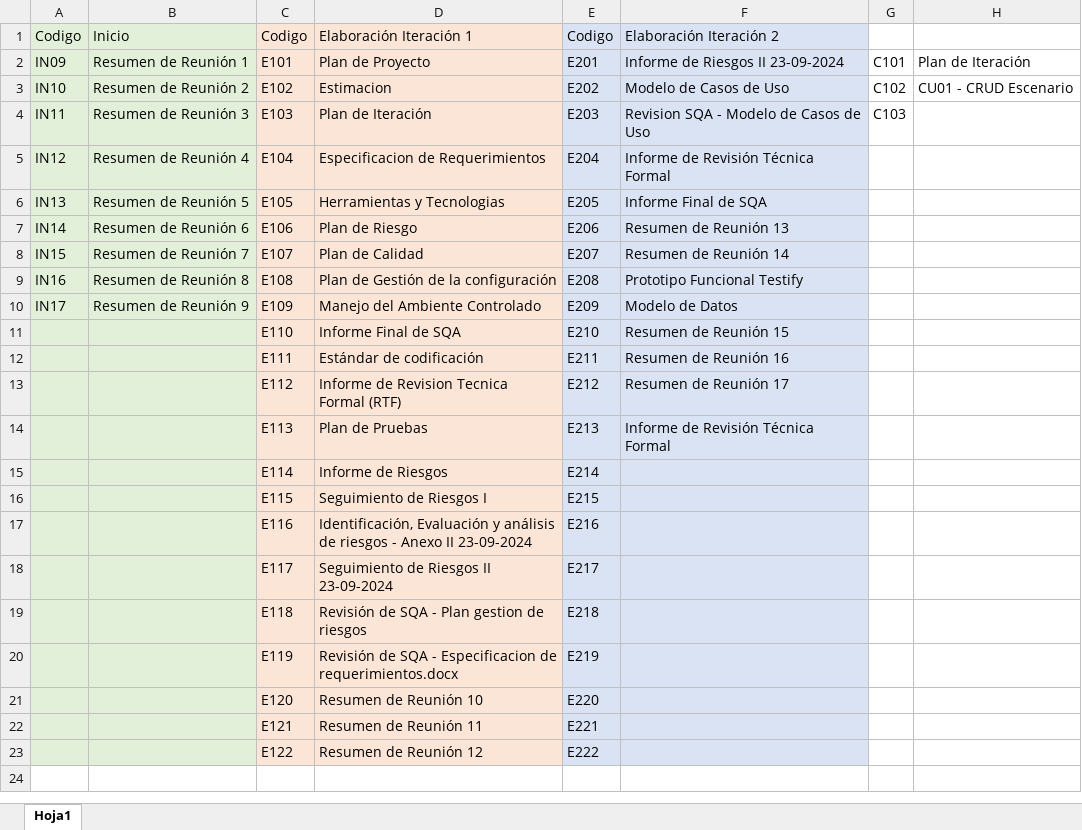
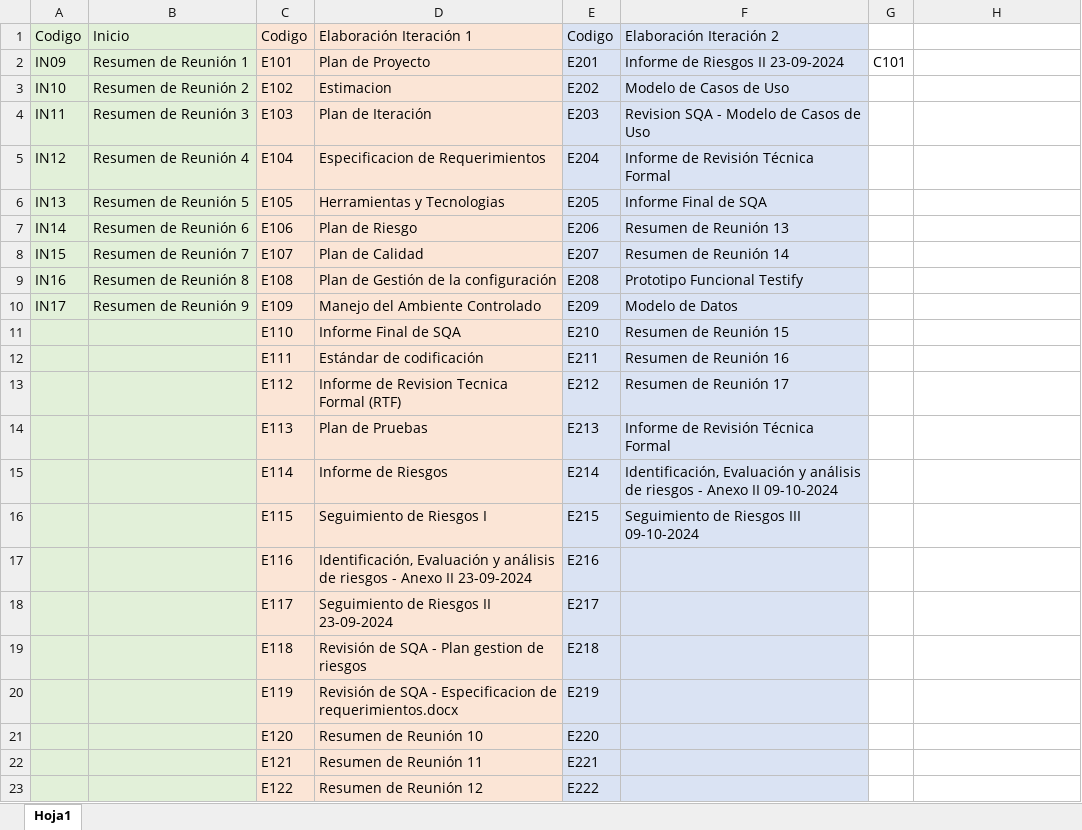
Before and after one commit to OSLOUARG24/Testify, an Excel workbook: Nomenclaturas.xlsx, sheet Hoja1, drawn as a sheet; values as stored, in another font and other column widths than the file's, no borders; the diff names each change by its address in the sheet, - before the commit and + after, or states it on an @@ line.

Commit message:
Se actualizo el documento de nomenclaturas
Se agrego dos documentos con el E214 y E215 para los archivos de análisis y seguimiento de riesgos

```diff
--- a/Nomenclaturas.xlsx (sheet Hoja1)
+++ b/Nomenclaturas.xlsx (sheet Hoja1)
-H2: Plan de Iteración
+H2: (empty)
-G3: C102
+G3: (empty)
-H3: CU01 - CRUD Escenario
+H3: (empty)
-G4: C103
+G4: (empty)
-F15: (empty)
+F15: Identificación, Evaluación y análisis de riesgos - Anexo II 09-10-2024
-F16: (empty)
+F16: Seguimiento de Riesgos III 09-10-2024
```
